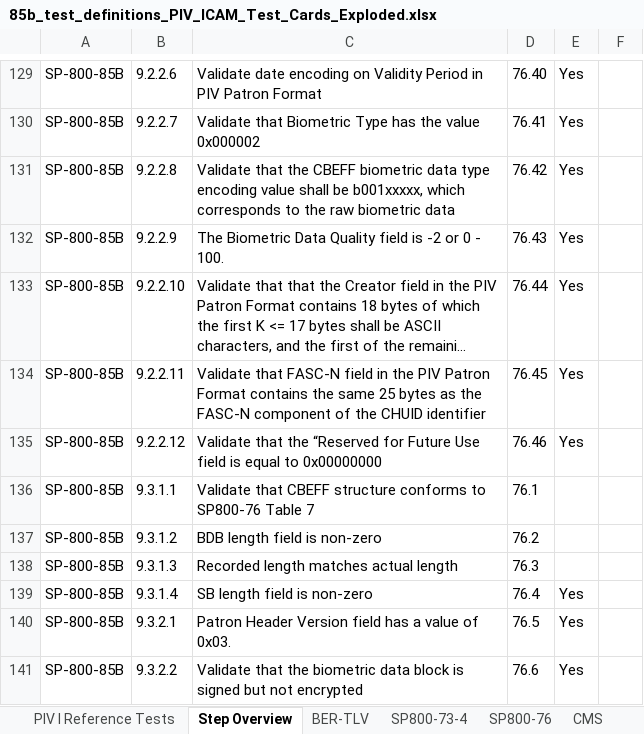
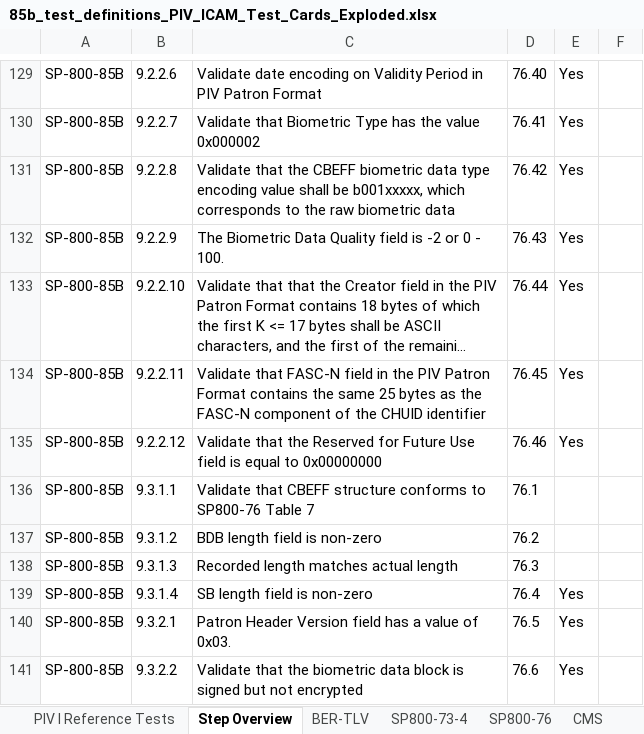
Before and after one commit to GSA/piv-conformance, an Excel workbook: docs/coverage-testing/85b_test_definitions_PIV_ICAM_Test_Cards_Exploded.xlsx, sheet Step Overview, drawn as a sheet; only a part is shown, gaps mark what is left out; long unchanged cells end in …; values as stored, in another font and other column widths than the file's, no borders; the diff names each change by its address in the sheet, - before the commit and + after, or states it on an @@ line.

Commit message:
Removed another gremlin

```diff
--- a/docs/coverage-testing/85b_test_definitions_PIV_ICAM_Test_Cards_Exploded.xlsx (sheet Step Overview)
+++ b/docs/coverage-testing/85b_test_definitions_PIV_ICAM_Test_Cards_Exploded.xlsx (sheet Step Overview)
-C135: …that the “Reserved for Future…
+C135: …that the Reserved for Future…
```
